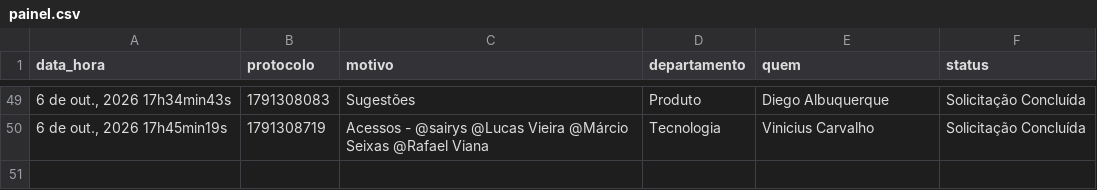
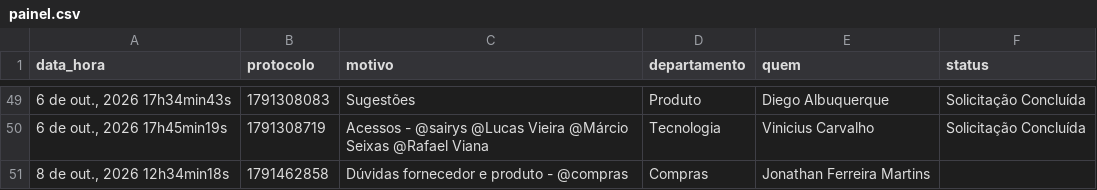
Before and after one commit to viniciussousa-alt/dashboard-suporte-totvs, a CSV file: painel.csv, drawn as a sheet; only a part is shown, gaps mark what is left out.

```diff
--- a/painel.csv
+++ b/painel.csv
@@ -50 +50,2 @@ data_hora,protocolo,motivo,departamento,quem,status
 "6 de out., 2026 17h45min19s",1791308719,Acessos - @sairys @Lucas Vieira @Márcio Seixas @Rafael Viana,Tecnologia,Vinicius Carvalho,Solicitação Concluída
+"8 de out., 2026 12h34min18s",1791462858,Dúvidas fornecedor e produto - @compras,Compras,Jonathan Ferreira Martins,
```
